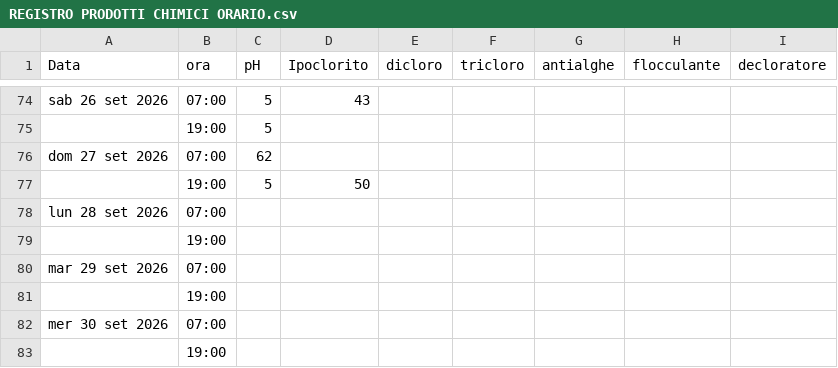
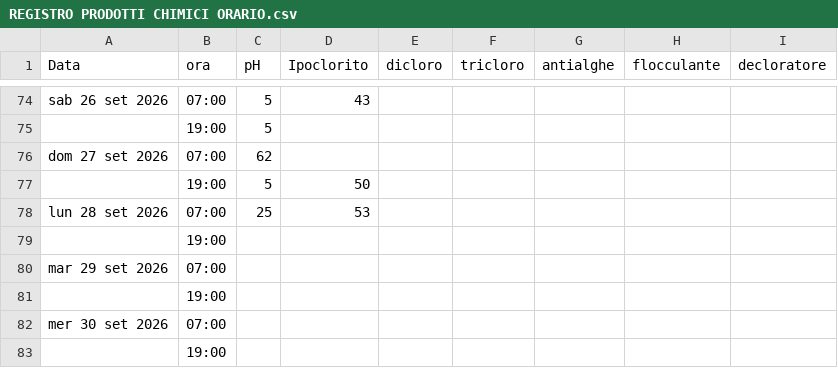
Before and after one commit to paolodelbalio/registrileanfore, a CSV file: REGISTRO PRODOTTI CHIMICI ORARIO.csv, drawn as a sheet; only a part is shown, gaps mark what is left out.

Commit message:
Aggiornamento automatico: REGISTRO PRODOTTI CHIMICI ORARIO.csv

```diff
--- a/REGISTRO PRODOTTI CHIMICI ORARIO.csv
+++ b/REGISTRO PRODOTTI CHIMICI ORARIO.csv
@@ -77,3 +77,3 @@ dom 27 set 2026,07:00,62,,,,,,
 ,19:00,5,50,,,,,
-lun 28 set 2026,07:00,,,,,,,
+lun 28 set 2026,07:00,25,53,,,,,
 ,19:00,,,,,,,
```
